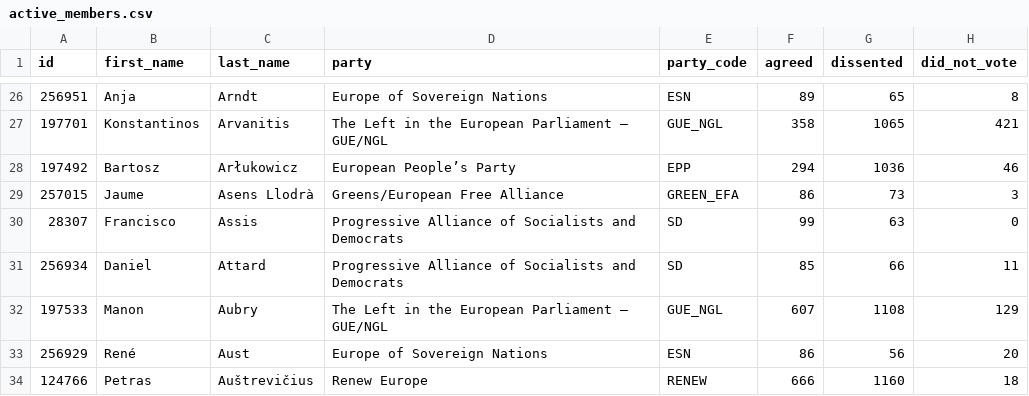
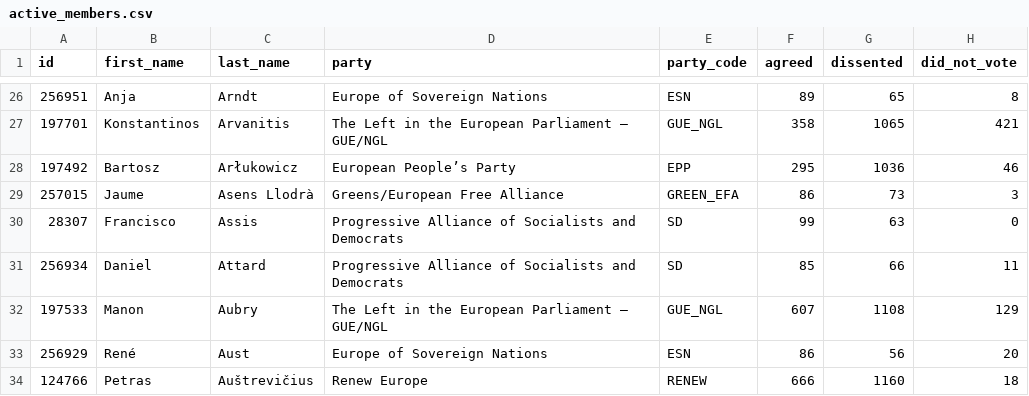
Before and after one commit to siennaboos/PartyLoyaltyProject, a CSV file: ml-src/active_members.csv, drawn as a sheet; only a part is shown, gaps mark what is left out; the diff names each change by its address in the sheet, - before the commit and + after, or states it on an @@ line.

Commit message:
yay, working data hopefulyl good

```diff
--- a/ml-src/active_members.csv
+++ b/ml-src/active_members.csv
-F28 (agreed): 294
+F28 (agreed): 295
```
Also changed, not shown: 2 other files.
